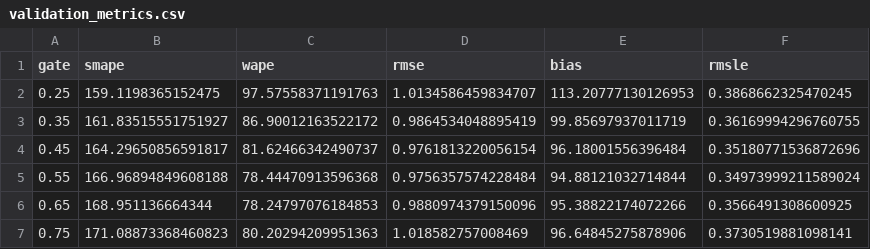
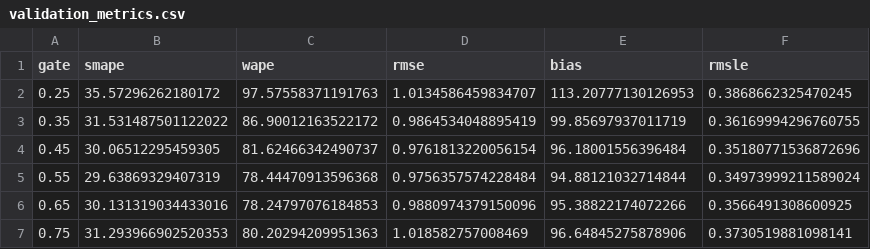
Before and after one commit to hjjchw8srd-a11y/sber_hak, a CSV file: catboost_v1/validation_metrics.csv, drawn as a sheet.

```diff
--- a/catboost_v1/validation_metrics.csv
+++ b/catboost_v1/validation_metrics.csv
@@ -1,7 +1,7 @@
 gate,smape,wape,rmse,bias,rmsle
-0.25,159.1198365152475,97.57558371191763,1.0134586459834707,113.20777130126953,0.3868662325470245
-0.35,161.83515551751927,86.90012163522172,0.9864534048895419,99.85697937011719,0.36169994296760755
-0.45,164.29650856591817,81.62466342490737,0.9761813220056154,96.18001556396484,0.35180771536872696
-0.55,166.96894849608188,78.44470913596368,0.9756357574228484,94.88121032714844,0.34973999211589024
-0.65,168.951136664344,78.24797076184853,0.9880974379150096,95.38822174072266,0.3566491308600925
-0.75,171.08873368460823,80.20294209951363,1.018582757008469,96.64845275878906,0.3730519881098141
+0.25,35.57296262180172,97.57558371191763,1.0134586459834707,113.20777130126953,0.3868662325470245
+0.35,31.531487501122022,86.90012163522172,0.9864534048895419,99.85697937011719,0.36169994296760755
+0.45,30.06512295459305,81.62466342490737,0.9761813220056154,96.18001556396484,0.35180771536872696
+0.55,29.63869329407319,78.44470913596368,0.9756357574228484,94.88121032714844,0.34973999211589024
+0.65,30.131319034433016,78.24797076184853,0.9880974379150096,95.38822174072266,0.3566491308600925
+0.75,31.293966902520353,80.20294209951363,1.018582757008469,96.64845275878906,0.3730519881098141
```
Also changed, not shown: 6 other files.
